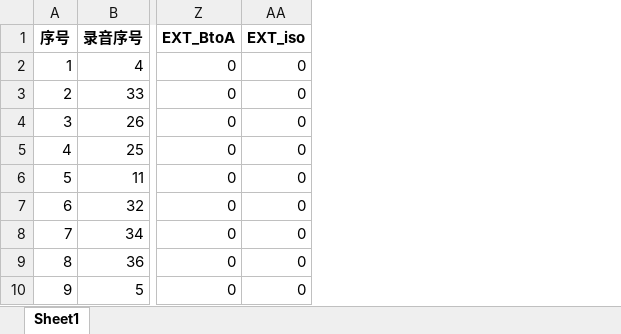
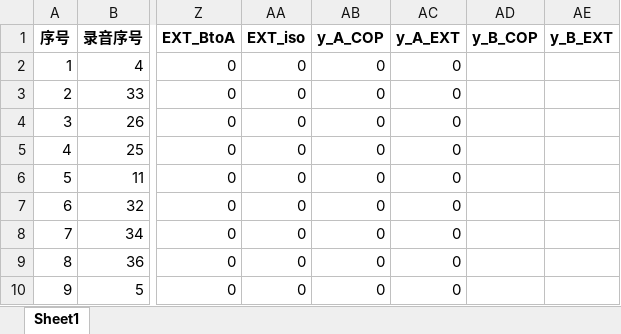
Before and after one commit to zihe-ling/Luguhu_tones, an Excel workbook: data/Luguhu_tone_variation_261110_with_flags.xlsx, sheet Sheet1, drawn as a sheet; only a part is shown, gaps mark what is left out; values as stored, in another font and other column widths than the file's, no borders; the diff names each change by its address in the sheet, - before the commit and + after, or states it on an @@ line.

```diff
--- a/data/Luguhu_tone_variation_261110_with_flags.xlsx (sheet Sheet1)
+++ b/data/Luguhu_tone_variation_261110_with_flags.xlsx (sheet Sheet1)
+column AB (y_A_COP), rows 2-10: all 0
+column AC (y_A_EXT), rows 2-10: all 0
+column AD (y_B_COP), empty
+column AE (y_B_EXT), empty
```
Also changed, not shown: 19 other files.
